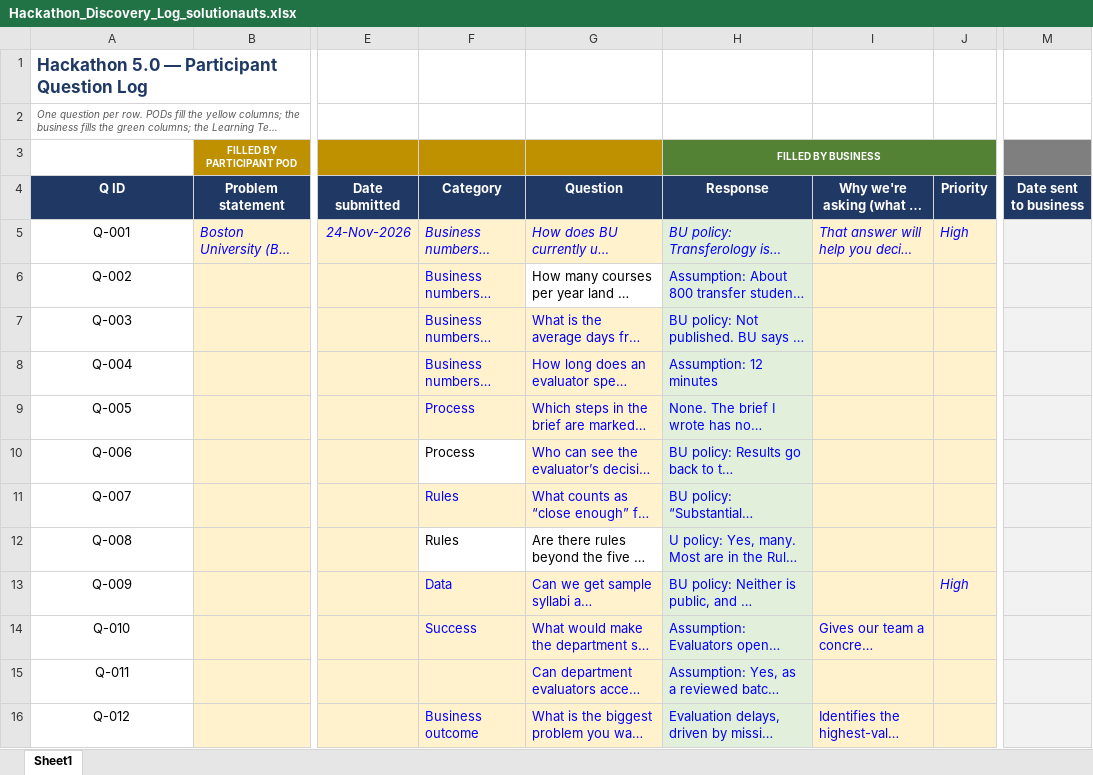
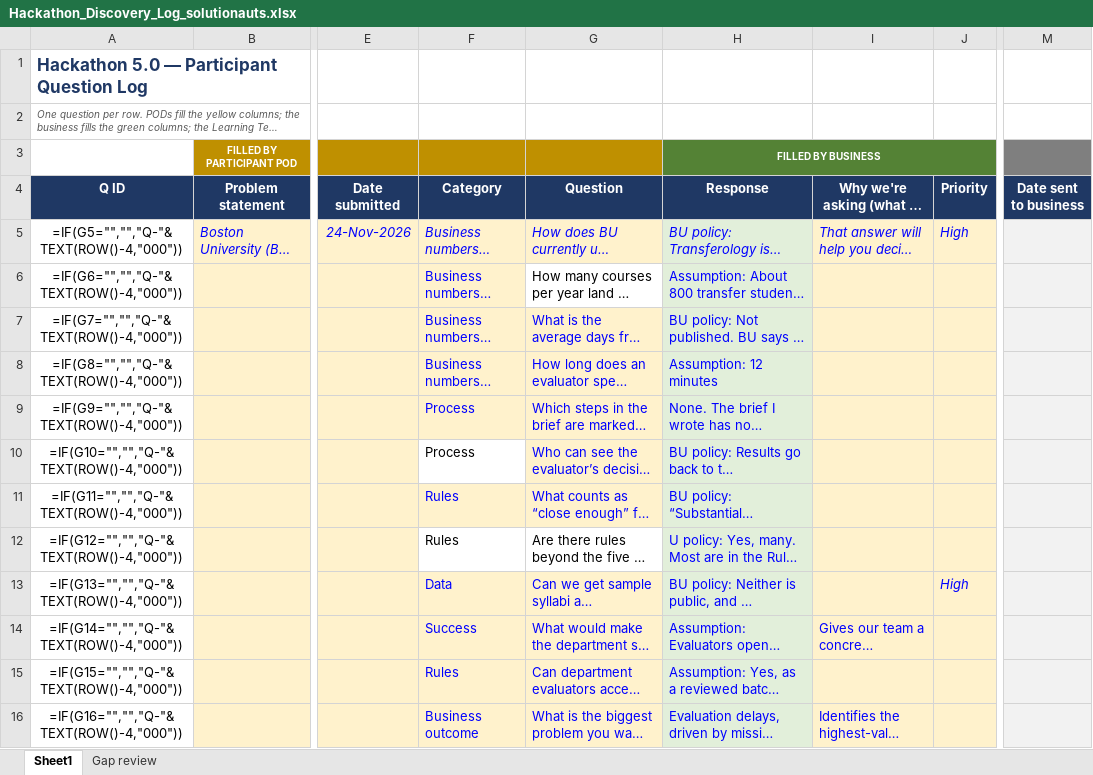
Before and after one commit to psahoo-evoke/bu-solution, an Excel workbook: docs/discovery/Hackathon_Discovery_Log_solutionauts.xlsx, sheet Sheet1, drawn as a sheet; only a part is shown, gaps mark what is left out; long unchanged cells end in …; values as stored, in another font and other column widths than the file's, no borders; formulas without a stored value are shown as written; conditional formats not drawn; the diff covers the shown part only; the diff names each change by its address in the sheet, - before the commit and + after, or states it on an @@ line.

```diff
--- a/docs/discovery/Hackathon_Discovery_Log_solutionauts.xlsx (sheet Sheet1)
+++ b/docs/discovery/Hackathon_Discovery_Log_solutionauts.xlsx (sheet Sheet1)
+sheet tab: Gap review
-I3:J3 fill: #548235
+I3:J3 fill: none
-M3 fill: #7F7F7F
+M3 fill: none
-A5 (Q ID): Q-001
+A5 (Q ID): =IF(G5="","","Q-"&TEXT(ROW()-4,"000"))
-A6 (Q ID): Q-002
+A6 (Q ID): =IF(G6="","","Q-"&TEXT(ROW()-4,"000"))
-A7 (Q ID): Q-003
+A7 (Q ID): =IF(G7="","","Q-"&TEXT(ROW()-4,"000"))
-A8 (Q ID): Q-004
+A8 (Q ID): =IF(G8="","","Q-"&TEXT(ROW()-4,"000"))
-A9 (Q ID): Q-005
+A9 (Q ID): =IF(G9="","","Q-"&TEXT(ROW()-4,"000"))
-A10 (Q ID): Q-006
+A10 (Q ID): =IF(G10="","","Q-"&TEXT(ROW()-4,"000"))
-A11 (Q ID): Q-007
+A11 (Q ID): =IF(G11="","","Q-"&TEXT(ROW()-4,"000"))
-A12 (Q ID): Q-008
+A12 (Q ID): =IF(G12="","","Q-"&TEXT(ROW()-4,"000"))
-A13 (Q ID): Q-009
+A13 (Q ID): =IF(G13="","","Q-"&TEXT(ROW()-4,"000"))
-A14 (Q ID): Q-010
+A14 (Q ID): =IF(G14="","","Q-"&TEXT(ROW()-4,"000"))
-A15 (Q ID): Q-011
+A15 (Q ID): =IF(G15="","","Q-"&TEXT(ROW()-4,"000"))
-F15 (Category): (empty)
+F15 (Category): Rules
-A16 (Q ID): Q-012
+A16 (Q ID): =IF(G16="","","Q-"&TEXT(ROW()-4,"000"))
```
Also changed, not shown: other rows of this sheet, 3 other files.
